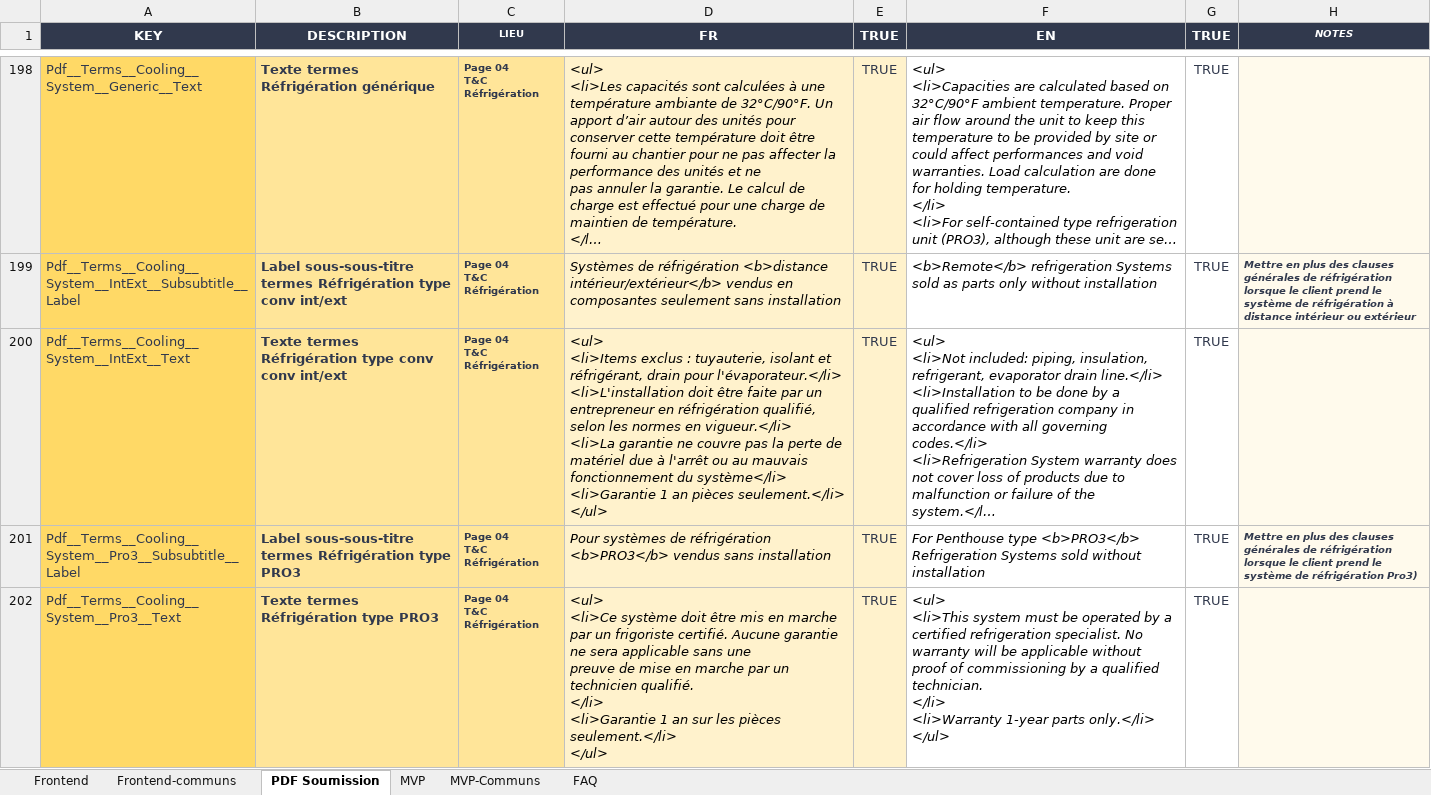
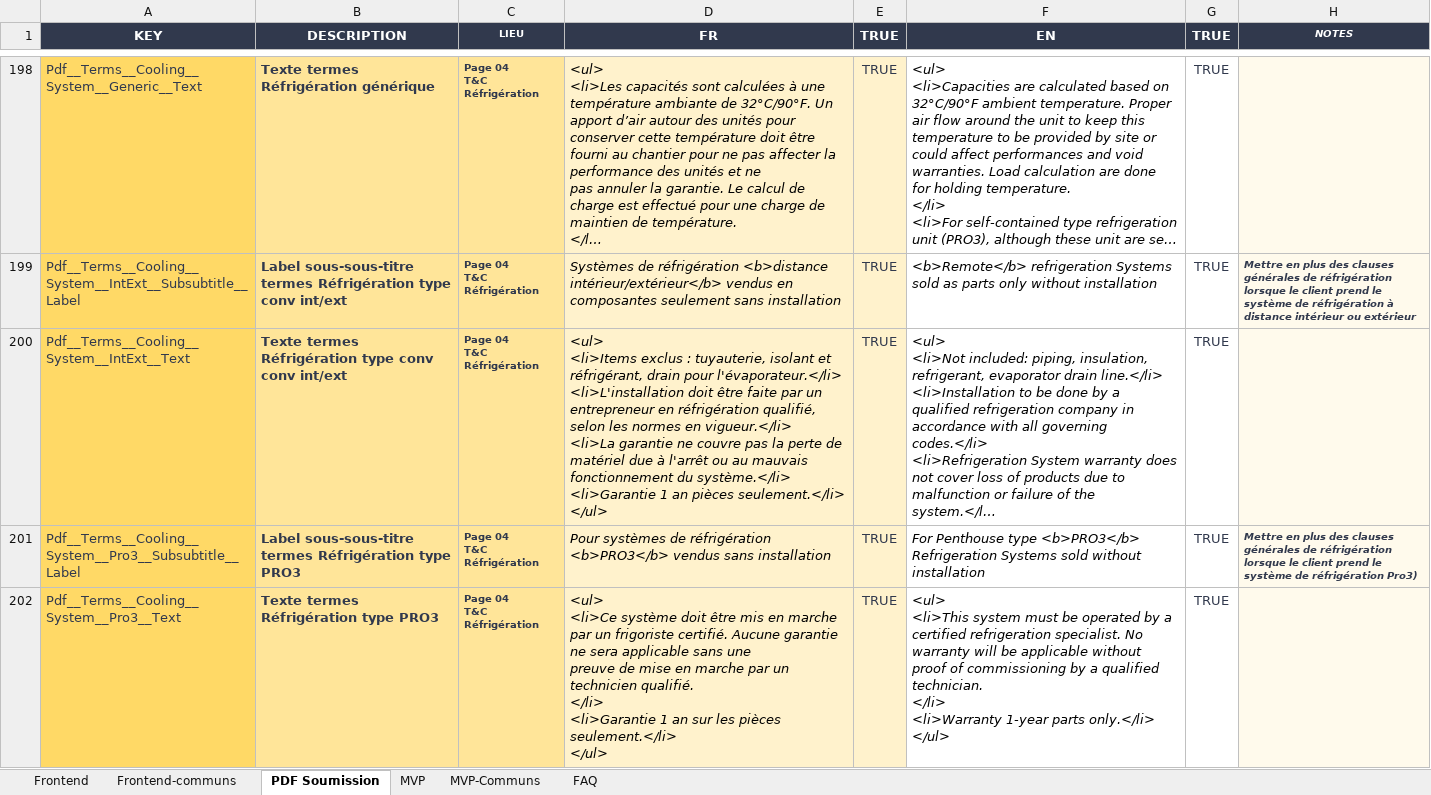
Before and after one commit to Norbec/localisation_SizeIt, an Excel workbook: _Localisation - Sizeit.xlsx, sheet PDF Soumission, drawn as a sheet; only a part is shown, gaps mark what is left out; long unchanged cells end in …; values as stored, in another font and other column widths than the file's, no borders; ↵ is a line break in a cell; the diff covers the shown part only; the diff names each change by its address in the sheet, - before the commit and + after, or states it on an @@ line.

```diff
--- a/_Localisation - Sizeit.xlsx (sheet PDF Soumission)
+++ b/_Localisation - Sizeit.xlsx (sheet PDF Soumission)
-D200 (FR): …fonctionnement du système</li> ↵ <li>Garantie 1…
+D200 (FR): …fonctionnement du système.</li> ↵ <li>Garantie 1…
```
Also changed, not shown: 1 edited cell elsewhere in this sheet, sheet Frontend.
